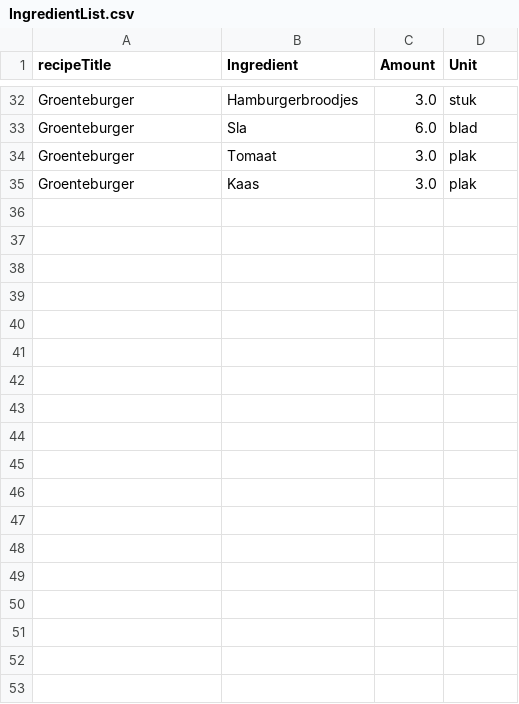
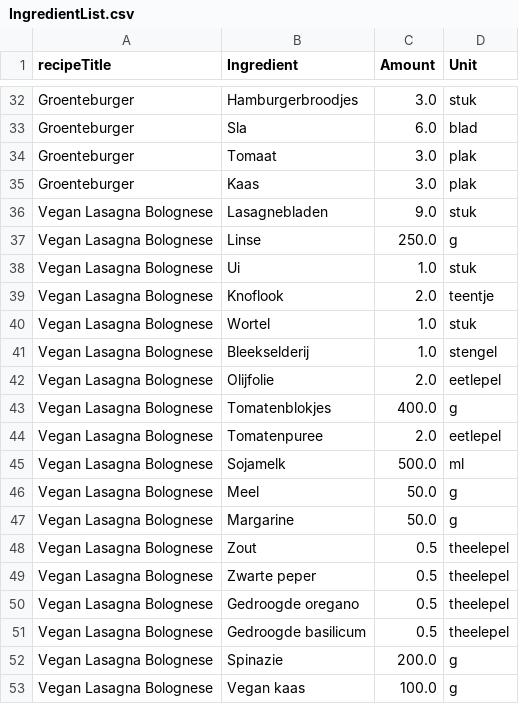
Before and after one commit to C17-MIW-NN/P1-KookKompas, a CSV file: src/main/resources/static/IngredientList.csv, drawn as a sheet; only a part is shown, gaps mark what is left out.

Commit message:
recipeDetails mooier gemaakt met bootstrap,  extra recept toegevoegd en kleine verbetering in Ingredient

```diff
--- a/src/main/resources/static/IngredientList.csv
+++ b/src/main/resources/static/IngredientList.csv
@@ -35 +35,19 @@ Groenteburger,Tomaat,3.0,plak
 Groenteburger,Kaas,3.0,plak
+Vegan Lasagna Bolognese,Lasagnebladen,9.0,stuk
+Vegan Lasagna Bolognese,Linse,250.0,g
+Vegan Lasagna Bolognese,Ui,1.0,stuk
+Vegan Lasagna Bolognese,Knoflook,2.0,teentje
+Vegan Lasagna Bolognese,Wortel,1.0,stuk
+Vegan Lasagna Bolognese,Bleekselderij,1.0,stengel
+Vegan Lasagna Bolognese,Olijfolie,2.0,eetlepel
+Vegan Lasagna Bolognese,Tomatenblokjes,400.0,g
+Vegan Lasagna Bolognese,Tomatenpuree,2.0,eetlepel
+Vegan Lasagna Bolognese,Sojamelk,500.0,ml
+Vegan Lasagna Bolognese,Meel,50.0,g
+Vegan Lasagna Bolognese,Margarine,50.0,g
+Vegan Lasagna Bolognese,Zout,0.5,theelepel
+Vegan Lasagna Bolognese,Zwarte peper,0.5,theelepel
+Vegan Lasagna Bolognese,Gedroogde oregano,0.5,theelepel
+Vegan Lasagna Bolognese,Gedroogde basilicum,0.5,theelepel
+Vegan Lasagna Bolognese,Spinazie,200.0,g
+Vegan Lasagna Bolognese,Vegan kaas,100.0,g
```
Also changed, not shown: src/main/resources/static/RecipeSteps.csv, 2 other files.
